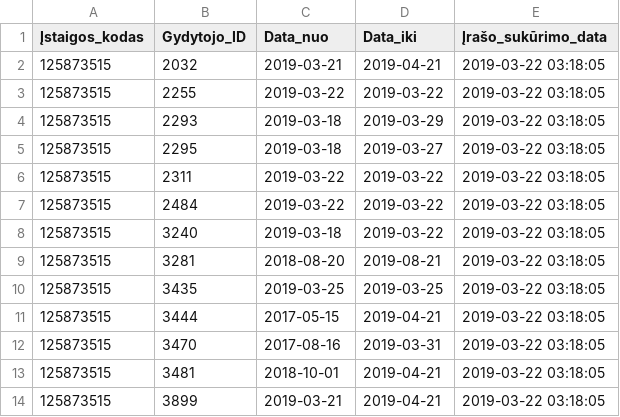
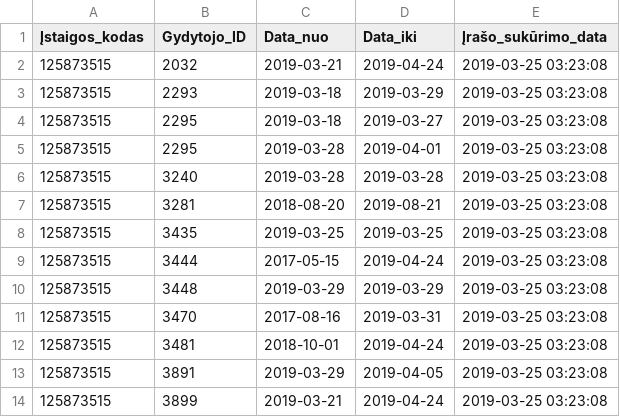
Before and after one commit to vilnius/poliklinikos, a CSV file: data/Centro_poliklinika/Registracija/125873515_doctors_not_at_work.csv, drawn as a sheet.

Commit message:
Centro poliklinika automatic update

```diff
--- a/data/Centro_poliklinika/Registracija/125873515_doctors_not_at_work.csv
+++ b/data/Centro_poliklinika/Registracija/125873515_doctors_not_at_work.csv
@@ -1,14 +1,14 @@
 Įstaigos_kodas;Gydytojo_ID;Data_nuo;Data_iki;Įrašo_sukūrimo_data
-125873515;2032;2019-03-21;2019-04-21;2019-03-22 03:18:05
-125873515;2255;2019-03-22;2019-03-22;2019-03-22 03:18:05
-125873515;2293;2019-03-18;2019-03-29;2019-03-22 03:18:05
-125873515;2295;2019-03-18;2019-03-27;2019-03-22 03:18:05
-125873515;2311;2019-03-22;2019-03-22;2019-03-22 03:18:05
-125873515;2484;2019-03-22;2019-03-22;2019-03-22 03:18:05
-125873515;3240;2019-03-18;2019-03-22;2019-03-22 03:18:05
-125873515;3281;2018-08-20;2019-08-21;2019-03-22 03:18:05
-125873515;3435;2019-03-25;2019-03-25;2019-03-22 03:18:05
-125873515;3444;2017-05-15;2019-04-21;2019-03-22 03:18:05
-125873515;3470;2017-08-16;2019-03-31;2019-03-22 03:18:05
-125873515;3481;2018-10-01;2019-04-21;2019-03-22 03:18:05
-125873515;3899;2019-03-21;2019-04-21;2019-03-22 03:18:05
+125873515;2032;2019-03-21;2019-04-24;2019-03-25 03:23:08
+125873515;2293;2019-03-18;2019-03-29;2019-03-25 03:23:08
+125873515;2295;2019-03-18;2019-03-27;2019-03-25 03:23:08
+125873515;2295;2019-03-28;2019-04-01;2019-03-25 03:23:08
+125873515;3240;2019-03-28;2019-03-28;2019-03-25 03:23:08
+125873515;3281;2018-08-20;2019-08-21;2019-03-25 03:23:08
+125873515;3435;2019-03-25;2019-03-25;2019-03-25 03:23:08
+125873515;3444;2017-05-15;2019-04-24;2019-03-25 03:23:08
+125873515;3448;2019-03-29;2019-03-29;2019-03-25 03:23:08
+125873515;3470;2017-08-16;2019-03-31;2019-03-25 03:23:08
+125873515;3481;2018-10-01;2019-04-24;2019-03-25 03:23:08
+125873515;3891;2019-03-29;2019-04-05;2019-03-25 03:23:08
+125873515;3899;2019-03-21;2019-04-24;2019-03-25 03:23:08
```
Also changed, not shown: data/Centro_poliklinika/Registracija/125873515_family_doctors_list.csv, 1 other file.
